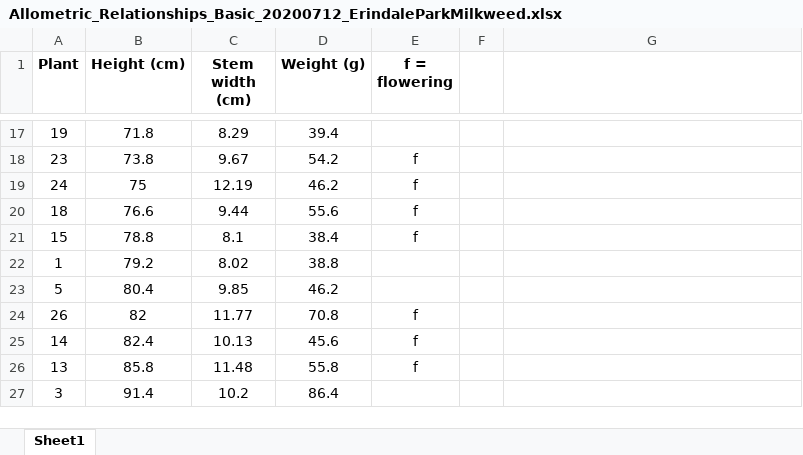
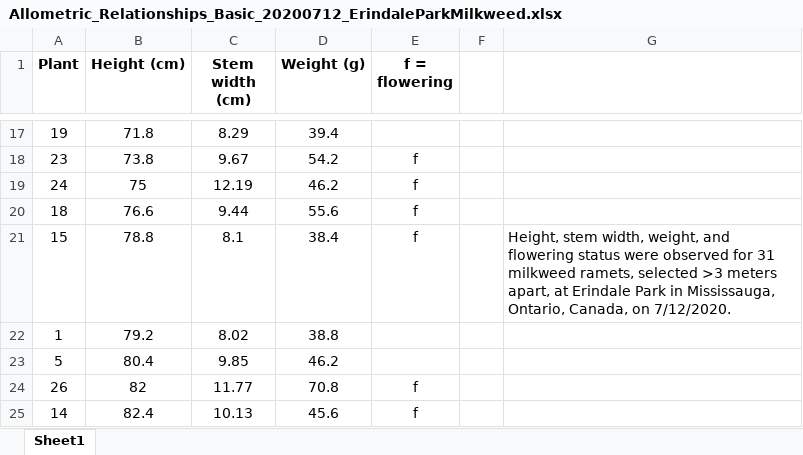
Before and after one commit to sbreitbart/urban_genetic_divergence, an Excel workbook: Growth_trait_analyses/Allometric_Relationships_Basic_20200712_ErindaleParkMilkweed.xlsx, sheet Sheet1, drawn as a sheet; only a part is shown, gaps mark what is left out; the shorter side is filled out with more unchanged rows; values as stored, in another font and other column widths than the file's, no borders; charts and pictures not drawn; the diff names each change by its address in the sheet, - before the commit and + after, or states it on an @@ line.

```diff
--- a/Growth_trait_analyses/Allometric_Relationships_Basic_20200712_ErindaleParkMilkweed.xlsx (sheet Sheet1)
+++ b/Growth_trait_analyses/Allometric_Relationships_Basic_20200712_ErindaleParkMilkweed.xlsx (sheet Sheet1)
-G21: (empty)
+G21: Height, stem width, weight, and flowering status were observed for 31 milkweed ramets, selected >3 meters apart, at Erindale Park in Mississauga, Ontario, Canada, on 7/12/2020.
```
Also changed, not shown: 7 other files.
